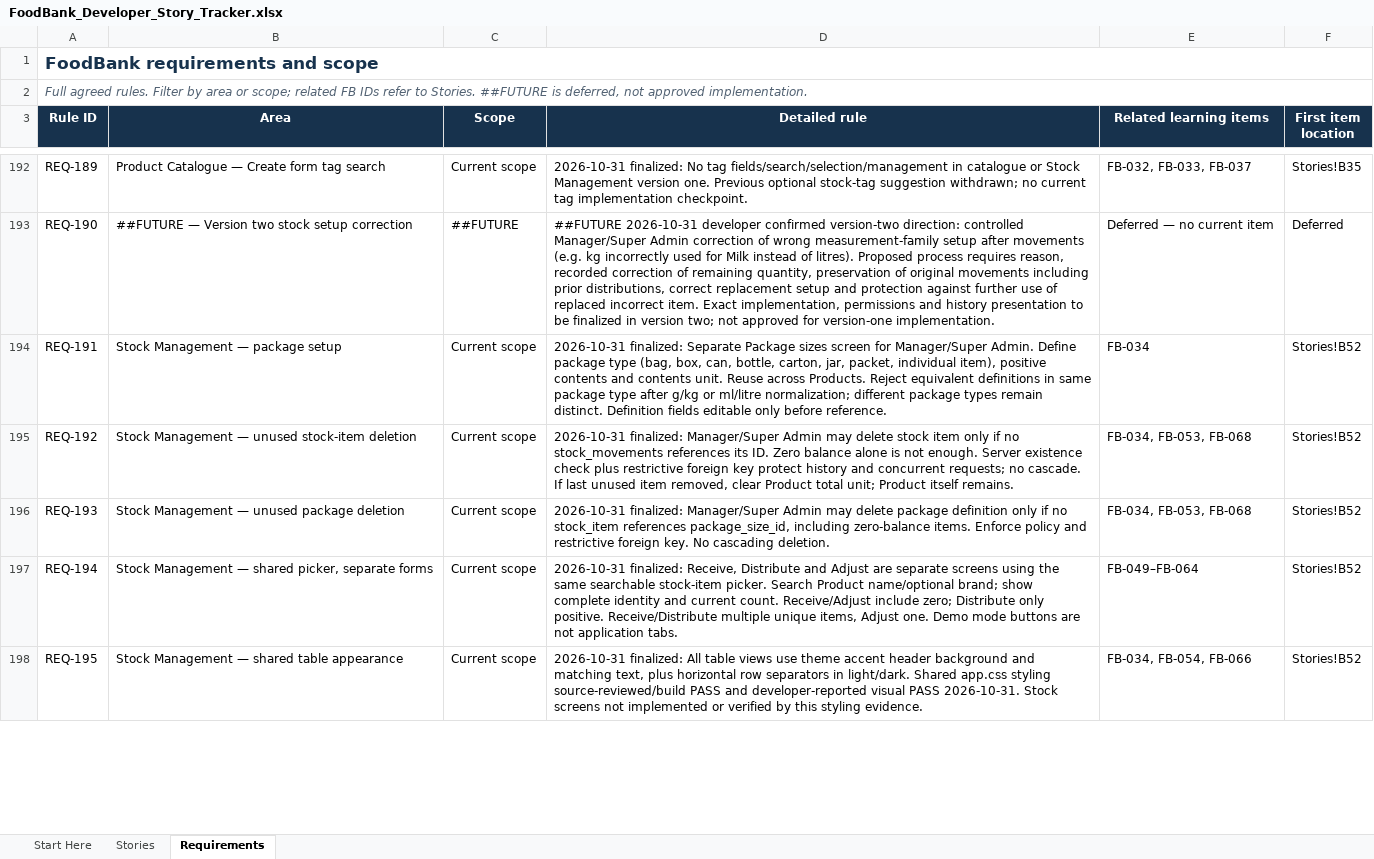
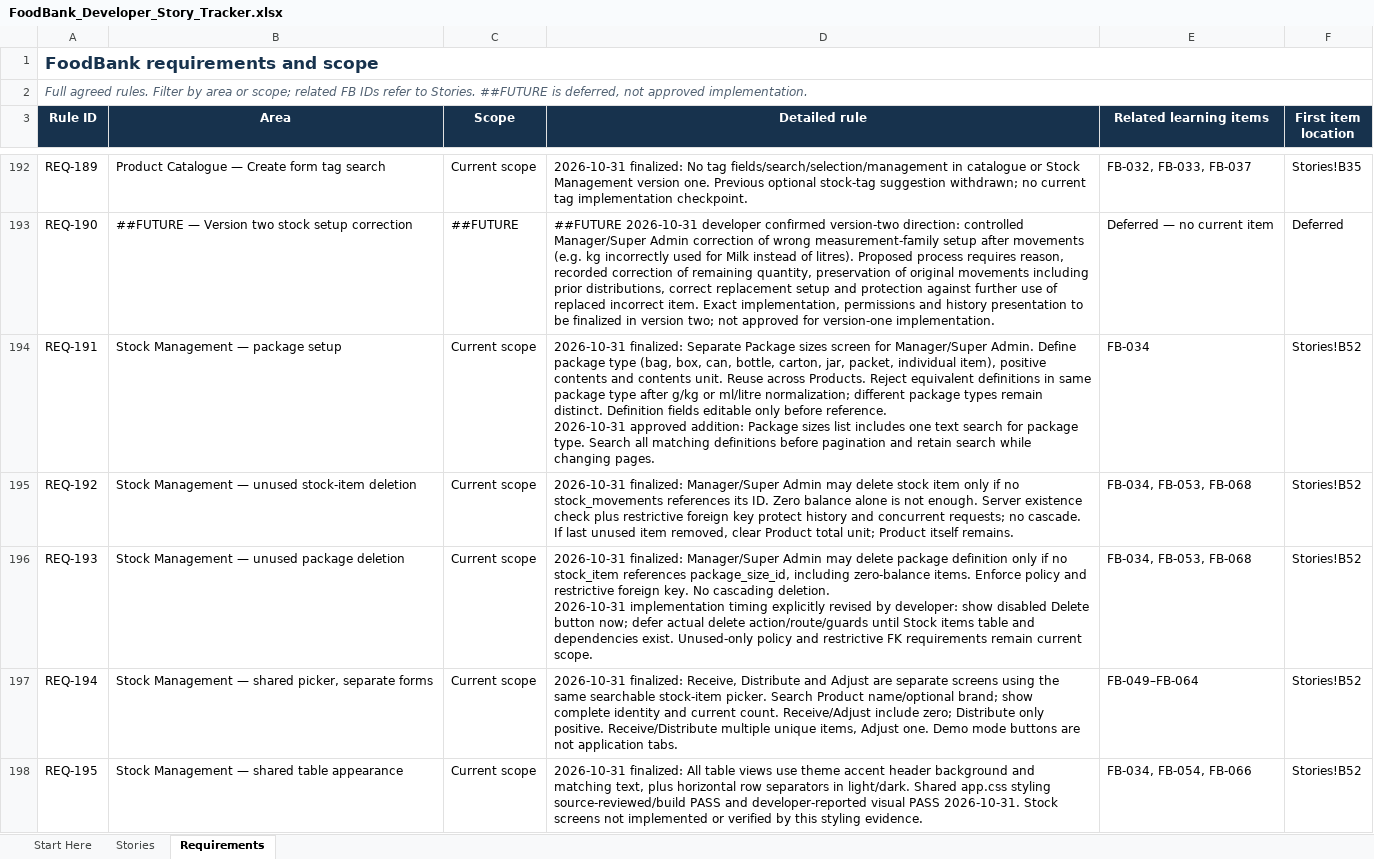
Before and after one commit to arafatalam/foodbank, an Excel workbook: Docs/FoodBank_Developer_Story_Tracker.xlsx, sheet Requirements, drawn as a sheet; only a part is shown, gaps mark what is left out; values as stored, in another font and other column widths than the file's, no borders; conditional formats and table styles not drawn; ↵ is a line break in a cell; the diff names each change by its address in the sheet, - before the commit and + after, or states it on an @@ line.

Commit message:
Add package size management with searchable list and editing

```diff
--- a/Docs/FoodBank_Developer_Story_Tracker.xlsx (sheet Requirements)
+++ b/Docs/FoodBank_Developer_Story_Tracker.xlsx (sheet Requirements)
-D194 (Detailed rule): …before reference.
+D194 (Detailed rule): …before reference. ↵ 2026-10-31 approved addition: Package sizes list includes one text search for package type. Search all matching definitions before pagination and retain search while changing pages.
-D196 (Detailed rule): …cascading deletion.
+D196 (Detailed rule): …cascading deletion. ↵ 2026-10-31 implementation timing explicitly revised by developer: show disabled Delete button now; defer actual delete action/route/guards until Stock items table and dependencies exist. Unused-only policy and restrictive FK requirements remain current scope.
```
Also changed, not shown: sheet Stories, sheet Start Here, 23 other files.
